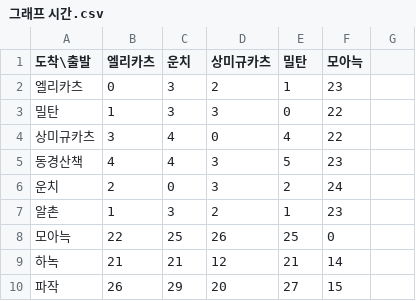
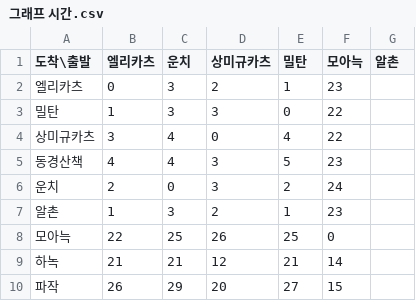
Before and after one commit to chaeyun050821-sketch/assignment-team-3-, a CSV file: 그래프 시간.csv, drawn as a sheet.

Commit message:
Add '알촌' column to 그래프 시간.csv

```diff
--- a/그래프 시간.csv
+++ b/그래프 시간.csv
@@ -1,2 +1,2 @@
-도착\출발,엘리카츠,운치,상미규카츠,밀탄,모아늑
+도착\출발,엘리카츠,운치,상미규카츠,밀탄,모아늑,알촌
 엘리카츠,0,3,2,1,23
```
